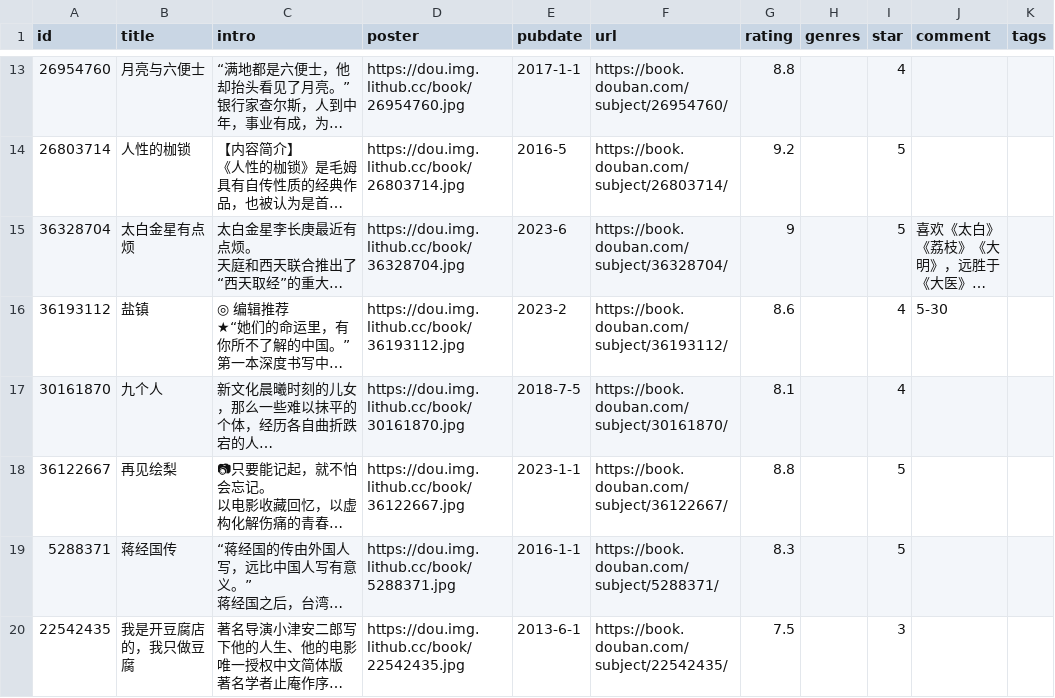
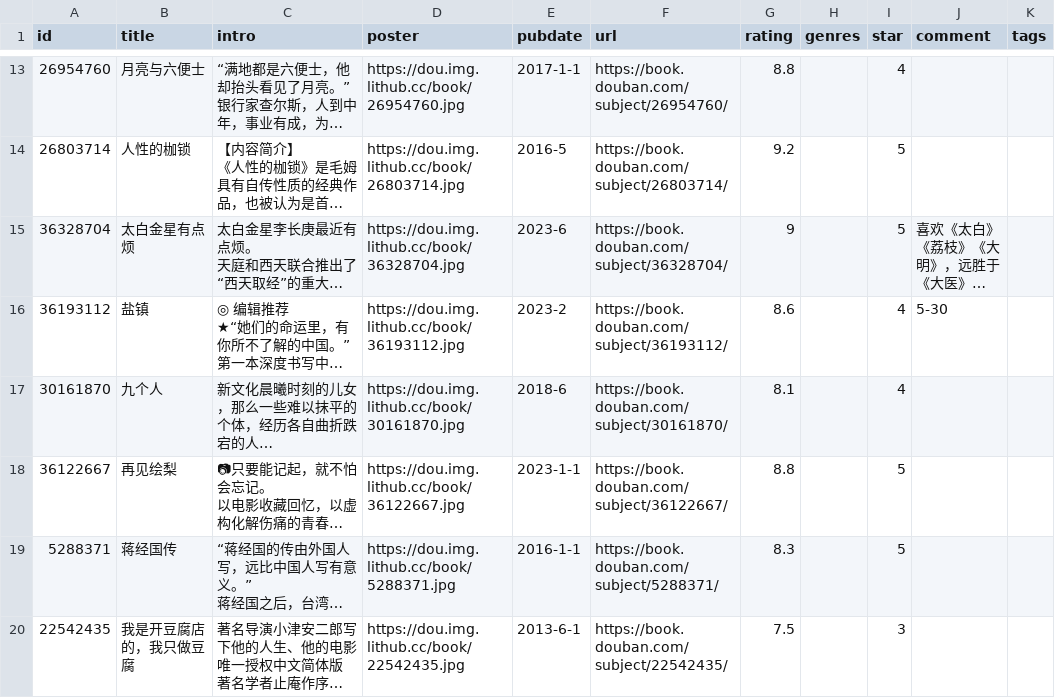
Before and after one commit to Feng6611/KusHome, a CSV file: data/douban/book.csv, drawn as a sheet; only a part is shown, gaps mark what is left out; long unchanged cells end in …; the diff names each change by its address in the sheet, - before the commit and + after, or states it on an @@ line.

Commit message:
chore: update douban data

```diff
--- a/data/douban/book.csv
+++ b/data/douban/book.csv
-E17 (pubdate): 2018-7-5
+E17 (pubdate): 2018-6
```
